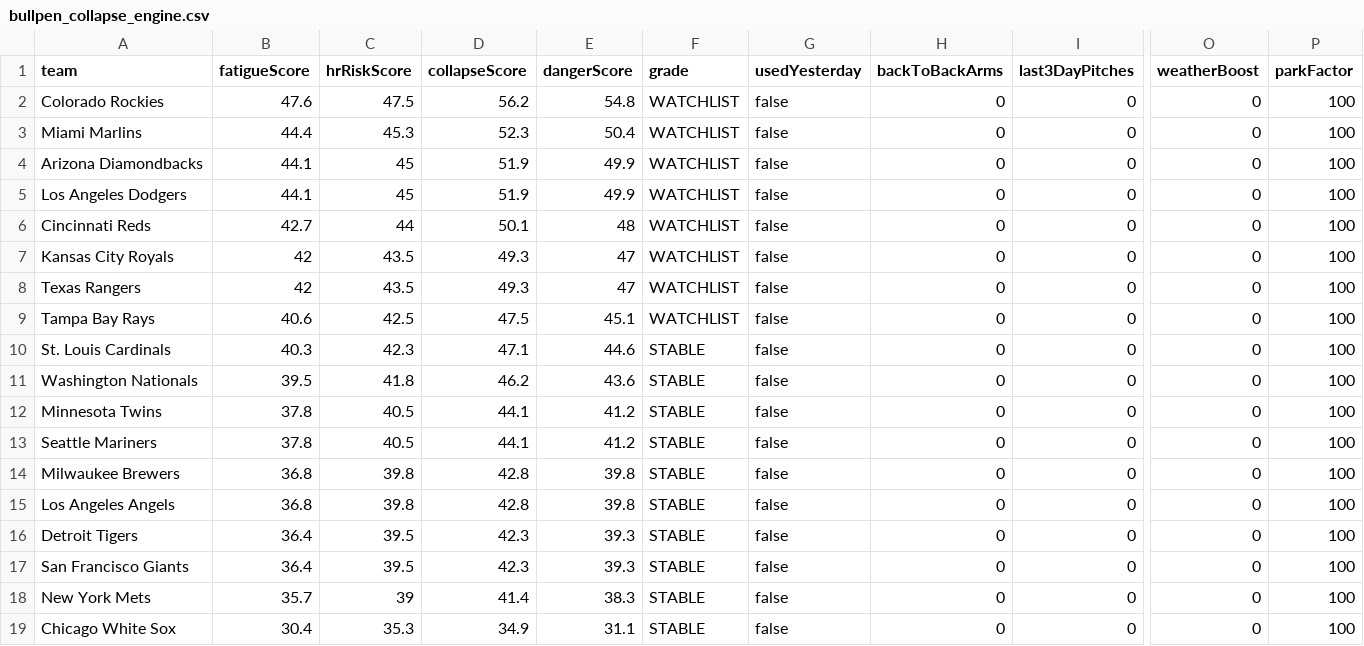
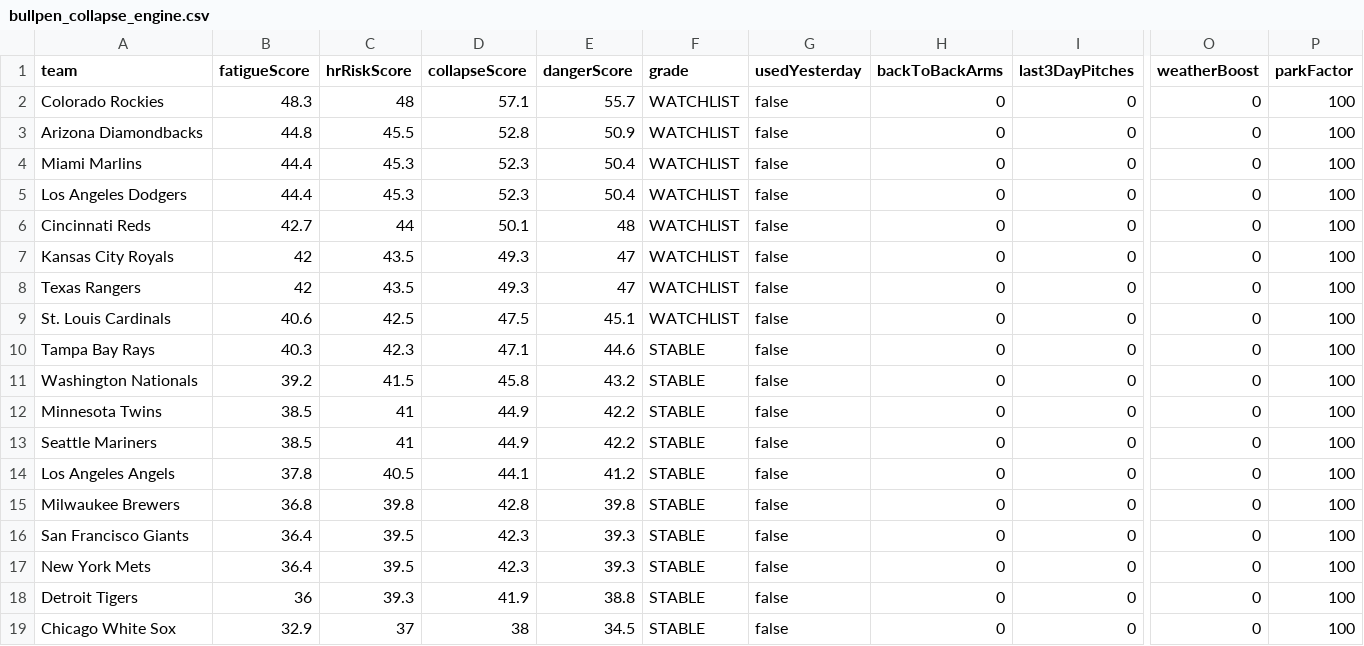
Before and after one commit to sboddy21/TheSlipLab, a CSV file: data/bullpen_collapse_engine.csv, drawn as a sheet; only a part is shown, gaps mark what is left out; removed rows and columns are numbered as before the commit, all else as after; rows hold the shown columns only; the diff names each change by its address in the sheet, - before the commit and + after, or states it on an @@ line.

```diff
--- a/data/bullpen_collapse_engine.csv
+++ b/data/bullpen_collapse_engine.csv
-B2 (fatigueScore): 47.6
+B2 (fatigueScore): 48.3
-C2 (hrRiskScore): 47.5
+C2 (hrRiskScore): 48
-D2 (collapseScore): 56.2
+D2 (collapseScore): 57.1
-E2 (dangerScore): 54.8
+E2 (dangerScore): 55.7
+row 3: Arizona Diamondbacks | 44.8 | 45.5 | 52.8 | 50.9 | WATCHLIST | false | 0 | 0 | 0 | 100
-row 4: Arizona Diamondbacks | 44.1 | 45 | 51.9 | 49.9 | WATCHLIST | false | 0 | 0 | 0 | 100
-B5 (fatigueScore): 44.1
+B5 (fatigueScore): 44.4
-C5 (hrRiskScore): 45
+C5 (hrRiskScore): 45.3
-D5 (collapseScore): 51.9
+D5 (collapseScore): 52.3
-E5 (dangerScore): 49.9
+E5 (dangerScore): 50.4
-A9 (team): Tampa Bay Rays
+A9 (team): St. Louis Cardinals
-A10 (team): St. Louis Cardinals
+A10 (team): Tampa Bay Rays
-B11 (fatigueScore): 39.5
+B11 (fatigueScore): 39.2
-C11 (hrRiskScore): 41.8
+C11 (hrRiskScore): 41.5
-D11 (collapseScore): 46.2
+D11 (collapseScore): 45.8
-E11 (dangerScore): 43.6
+E11 (dangerScore): 43.2
-B12:B13 (fatigueScore): 37.8
+B12:B13 (fatigueScore): 38.5
-C12:C13 (hrRiskScore): 40.5
+C12:C13 (hrRiskScore): 41
-D12:D13 (collapseScore): 44.1
+D12:D13 (collapseScore): 44.9
-E12:E13 (dangerScore): 41.2
+E12:E13 (dangerScore): 42.2
+row 14: Los Angeles Angels | 37.8 | 40.5 | 44.1 | 41.2 | STABLE | false | 0 | 0 | 0 | 100
-row 15: Los Angeles Angels | 36.8 | 39.8 | 42.8 | 39.8 | STABLE | false | 0 | 0 | 0 | 100
-row 16: Detroit Tigers | 36.4 | 39.5 | 42.3 | 39.3 | STABLE | false | 0 | 0 | 0 | 100
-B17 (fatigueScore): 35.7
+B17 (fatigueScore): 36.4
-C17 (hrRiskScore): 39
+C17 (hrRiskScore): 39.5
-D17 (collapseScore): 41.4
+D17 (collapseScore): 42.3
-E17 (dangerScore): 38.3
+E17 (dangerScore): 39.3
+row 18: Detroit Tigers | 36 | 39.3 | 41.9 | 38.8 | STABLE | false | 0 | 0 | 0 | 100
-B19 (fatigueScore): 30.4
+B19 (fatigueScore): 32.9
-C19 (hrRiskScore): 35.3
+C19 (hrRiskScore): 37
-D19 (collapseScore): 34.9
+D19 (collapseScore): 38
-E19 (dangerScore): 31.1
+E19 (dangerScore): 34.5
```
Also changed, not shown: 27 other files.
